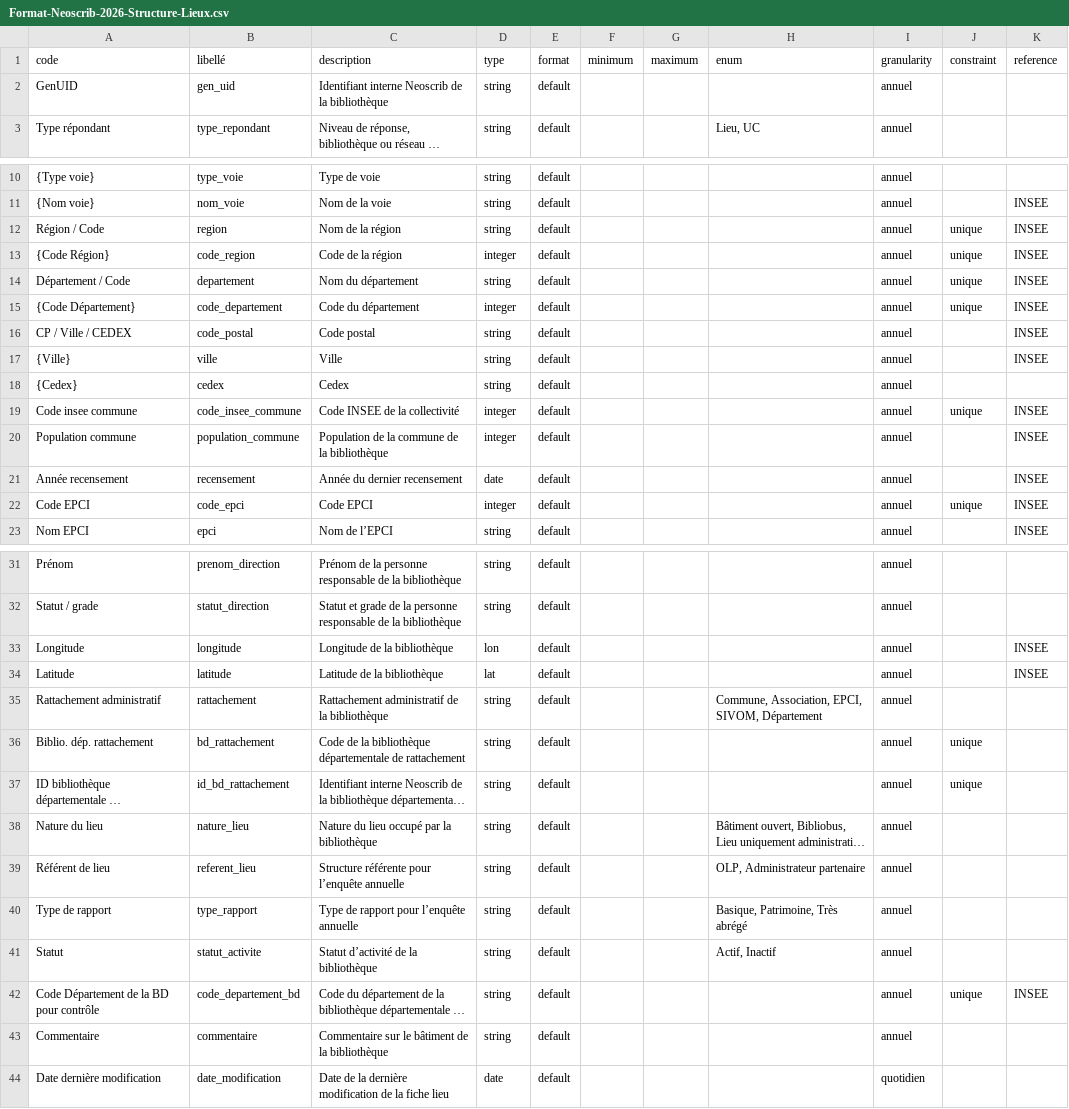
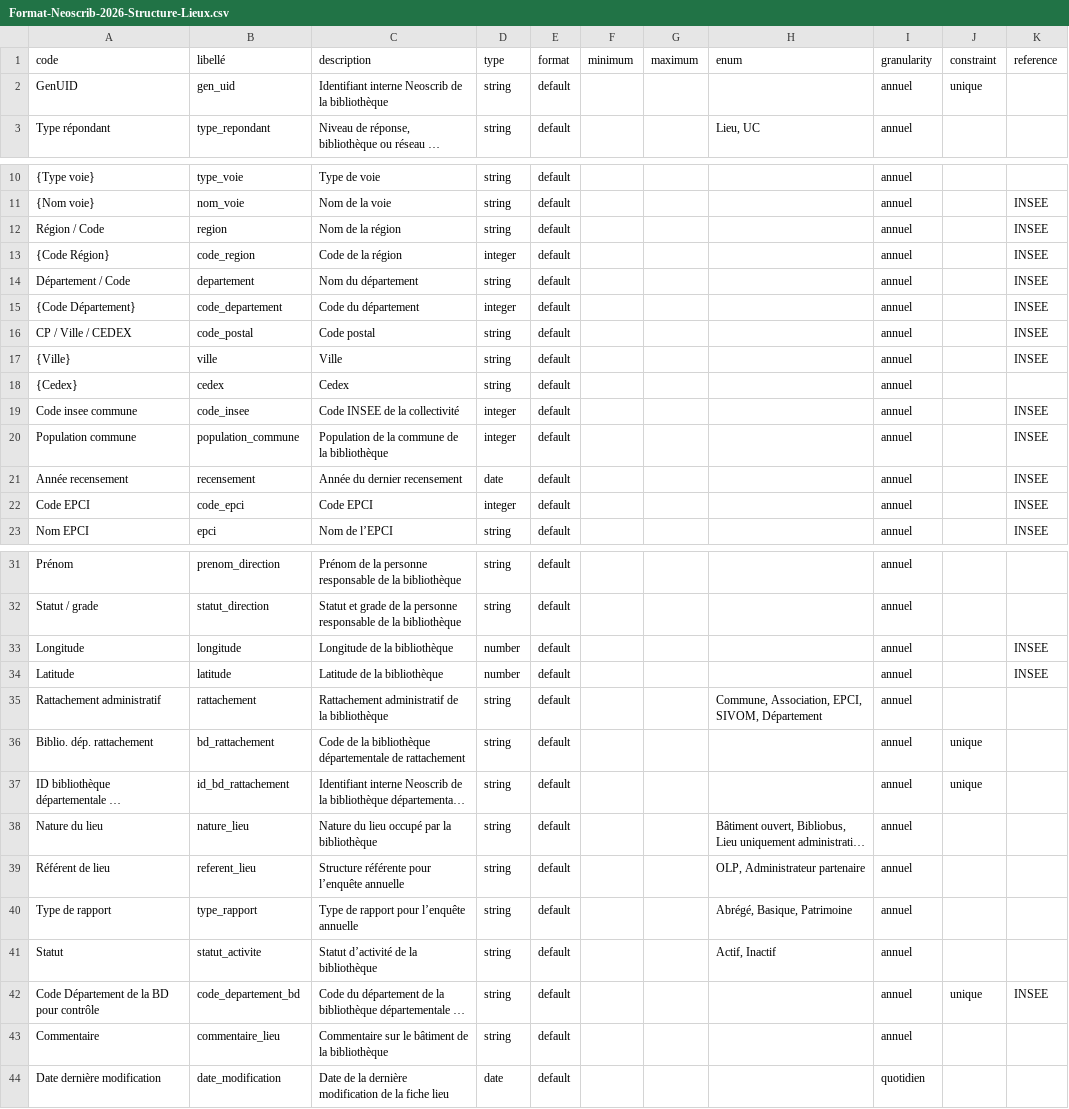
Before and after one commit to culturegouv/observatoire-lecture-publique, a CSV file: Format Neoscrib 2026/Format-Neoscrib-2026-Structure-Lieux.csv, drawn as a sheet; only a part is shown, gaps mark what is left out; long unchanged cells end in …; the diff names each change by its address in the sheet, - before the commit and + after, or states it on an @@ line.

Commit message:
Corrections et mises à jour
Nombreuses corrections et mises à jour : incohérences typographiques, contraintes trop fortes, incohérences entre les formats et les schémas, corrections de types inadaptés.

```diff
--- a/Format Neoscrib 2026/Format-Neoscrib-2026-Structure-Lieux.csv
+++ b/Format Neoscrib 2026/Format-Neoscrib-2026-Structure-Lieux.csv
-J2 (constraint): (empty)
+J2 (constraint): unique
-J12:J15 (constraint): unique
+J12:J15 (constraint): (empty)
-B19 (libellé): code_insee_commune
+B19 (libellé): code_insee
-J19 (constraint): unique
+J19 (constraint): (empty)
-J22 (constraint): unique
+J22 (constraint): (empty)
-D33 (type): lon
+D33 (type): number
-D34 (type): lat
+D34 (type): number
-H40 (enum): Basique, Patrimoine, Très abrégé
+H40 (enum): Abrégé, Basique, Patrimoine
-B43 (libellé): commentaire
+B43 (libellé): commentaire_lieu
```
Also changed, not shown: Format Neoscrib 2026/Format-Neoscrib-2026-Rapport-Lieux-UC.csv, Format Neoscrib 2026/Format-Neoscrib-2026-Rapport-Lieux.csv, 7 other files.
